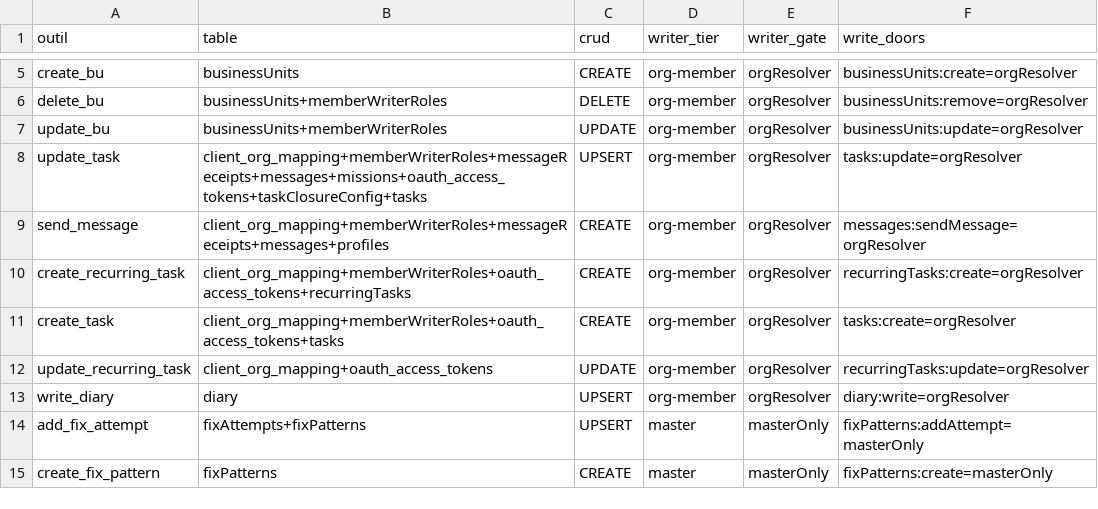
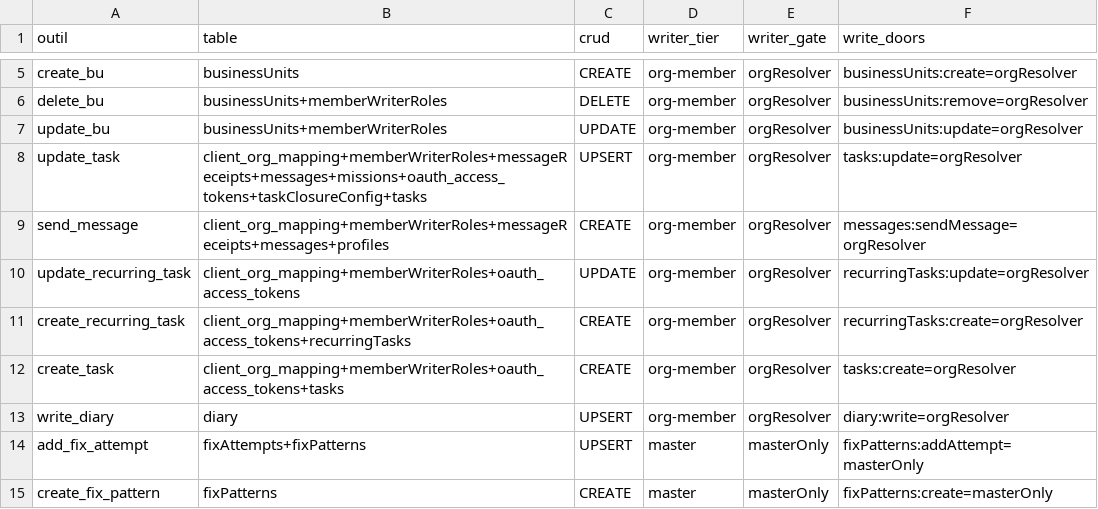
Before and after one commit to vantageos-agency/vantage-peers, a CSV file: .backend-doctor/vp-writer-tier.csv, drawn as a sheet; only a part is shown, gaps mark what is left out.

```diff
--- a/.backend-doctor/vp-writer-tier.csv
+++ b/.backend-doctor/vp-writer-tier.csv
@@ -9,5 +9,5 @@ update_task,client_org_mapping+memberWriterRoles+messageReceipts+messages+missio
 send_message,client_org_mapping+memberWriterRoles+messageReceipts+messages+profiles,CREATE,org-member,orgResolver,messages:sendMessage=orgResolver
+update_recurring_task,client_org_mapping+memberWriterRoles+oauth_access_tokens,UPDATE,org-member,orgResolver,recurringTasks:update=orgResolver
 create_recurring_task,client_org_mapping+memberWriterRoles+oauth_access_tokens+recurringTasks,CREATE,org-member,orgResolver,recurringTasks:create=orgResolver
 create_task,client_org_mapping+memberWriterRoles+oauth_access_tokens+tasks,CREATE,org-member,orgResolver,tasks:create=orgResolver
-update_recurring_task,client_org_mapping+oauth_access_tokens,UPDATE,org-member,orgResolver,recurringTasks:update=orgResolver
 write_diary,diary,UPSERT,org-member,orgResolver,diary:write=orgResolver
```
Also changed, not shown: .backend-doctor/vp-by-tool.csv, 12 other files.
